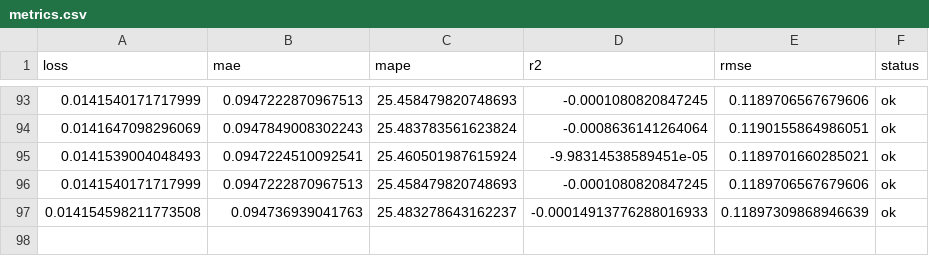
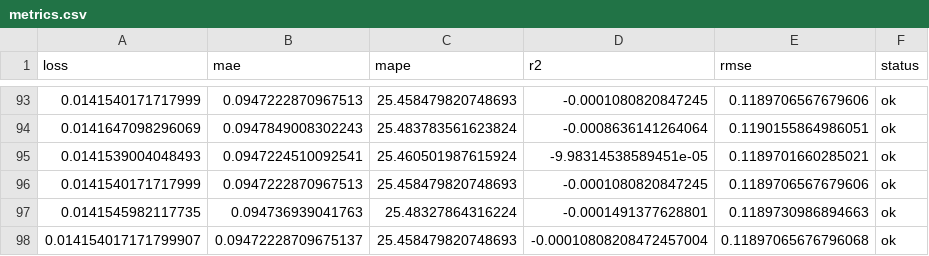
Before and after one commit to autobotsmlops/project, a CSV file: metrics.csv, drawn as a sheet; only a part is shown, gaps mark what is left out; removed rows and columns are numbered as before the commit, all else as after; the diff names each change by its address in the sheet, - before the commit and + after, or states it on an @@ line.

```diff
--- a/metrics.csv
+++ b/metrics.csv
-row 97: 0.014154598211773508 | 0.094736939041763 | 25.483278643162237 | -0.00014913776288016933 | 0.11897309868946639 | ok
+row 97: 0.0141545982117735 | 0.094736939041763 | 25.48327864316224 | -0.0001491377628801 | 0.1189730986894663 | ok
+row 98: 0.014154017171799907 | 0.09472228709675137 | 25.458479820748693 | -0.00010808208472457004 | 0.11897065676796068 | ok
```
